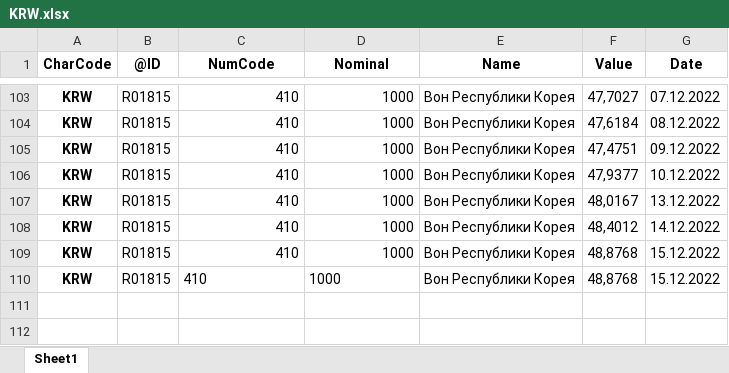
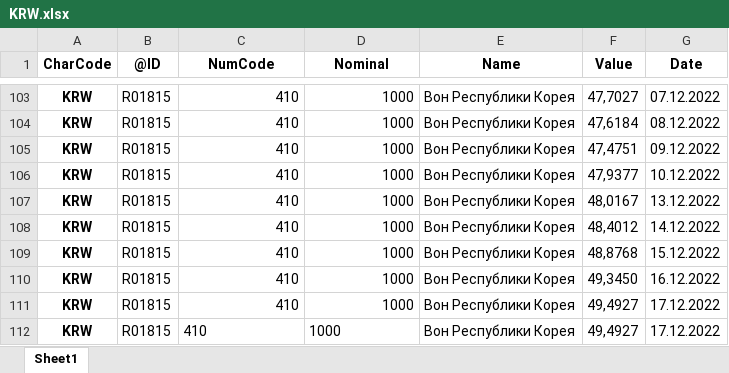
Before and after one commit to takega/currency_analiz, an Excel workbook: KRW.xlsx, sheet Sheet1, drawn as a sheet; only a part is shown, gaps mark what is left out; values as stored, in another font and other column widths than the file's, no borders; the diff names each change by its address in the sheet, - before the commit and + after, or states it on an @@ line.

```diff
--- a/KRW.xlsx (sheet Sheet1)
+++ b/KRW.xlsx (sheet Sheet1)
-C110:D110 alignment: left
+C110:D110 alignment: right
-F110 (Value): 48,8768
+F110 (Value): 49,3450
-G110 (Date): 15.12.2022
+G110 (Date): 16.12.2022
+row 111: KRW | R01815 | 410 | 1000 | Вон Республики Корея | 49,4927 | 17.12.2022
+row 112: KRW | R01815 | 410 | 1000 | Вон Республики Корея | 49,4927 | 17.12.2022
```
Also changed, not shown: CNY.xlsx, KGS.xlsx, 3 other files.
